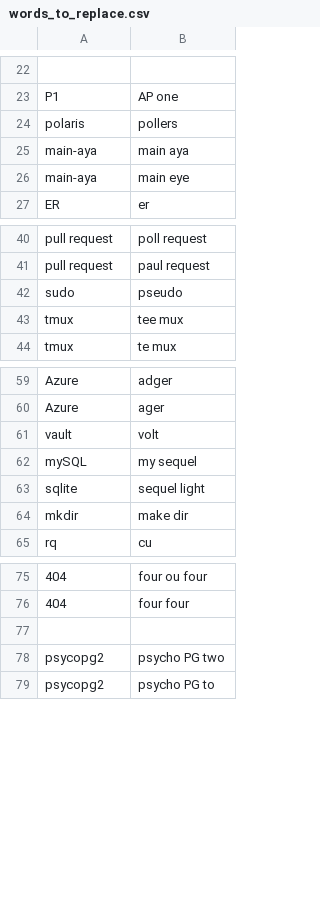
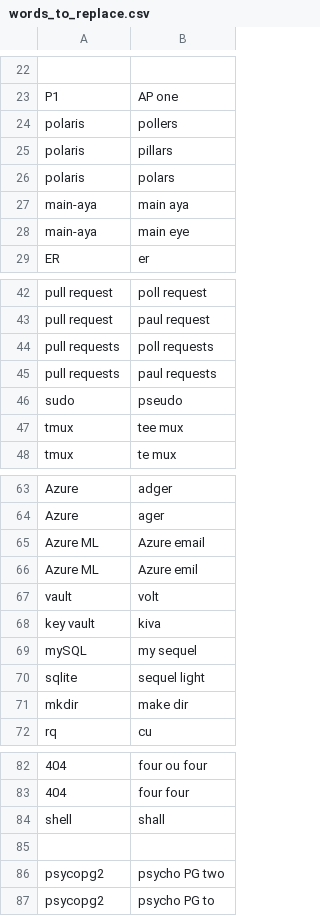
Before and after one commit to thetomcraig/community, a CSV file: settings/words_to_replace.csv, drawn as a sheet; only a part is shown, gaps mark what is left out; the diff names each change by its address in the sheet, - before the commit and + after, or states it on an @@ line.

Commit message:
mo' stuff

```diff
--- a/settings/words_to_replace.csv
+++ b/settings/words_to_replace.csv
+row 25: polaris | pillars
+row 26: polaris | polars
+row 44: pull requests | poll requests
+row 45: pull requests | paul requests
+row 65: Azure ML | Azure email
+row 66: Azure ML | Azure emil
+row 68: key vault | kiva
+row 84: shell | shall
```
